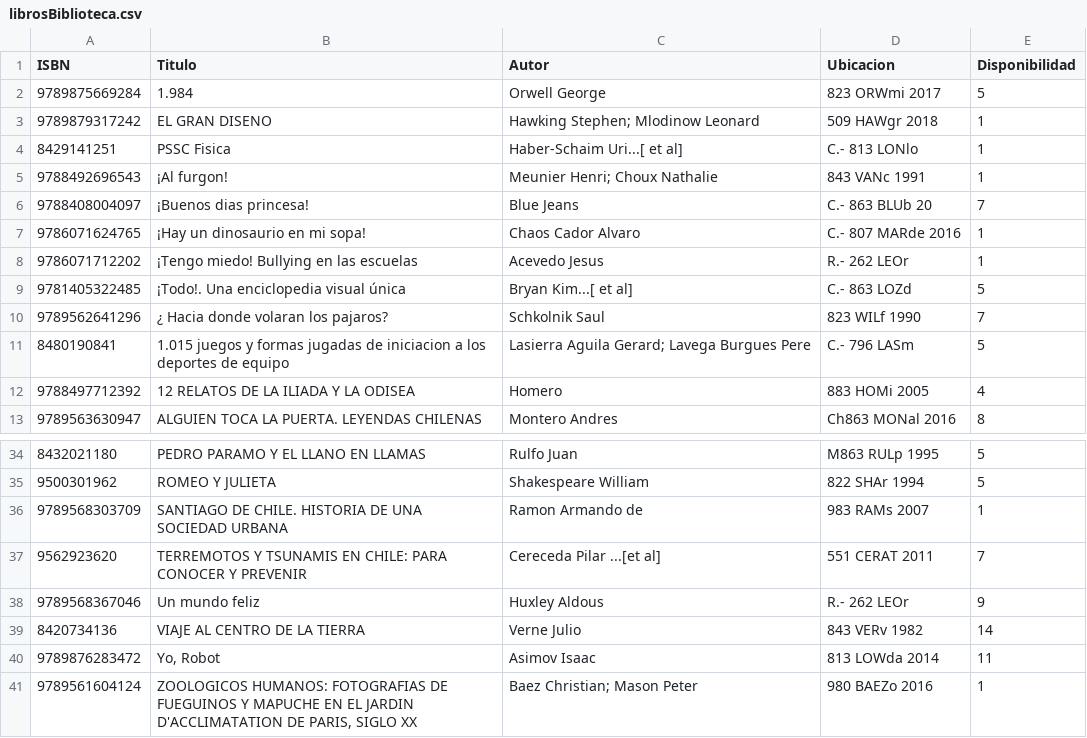
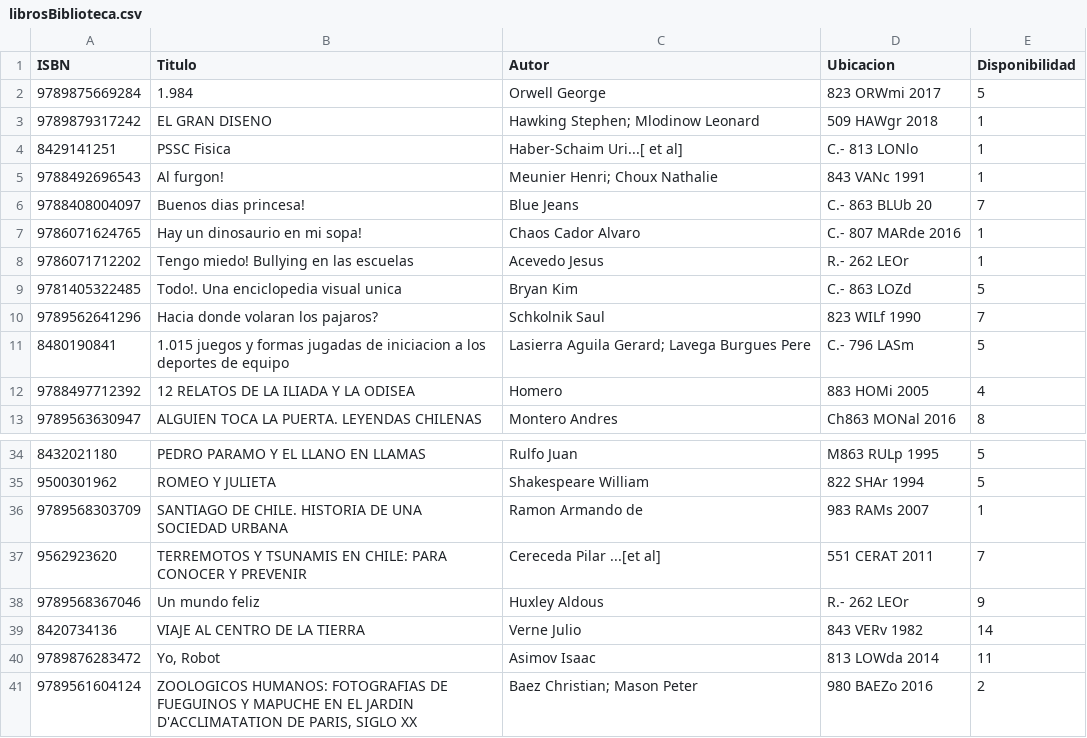
Before and after one commit to TioPanxo/Proyecto_Sintax_Error, a CSV file: librosBiblioteca.csv, drawn as a sheet; only a part is shown, gaps mark what is left out.

Commit message:
Funcion importar - Problemas con lista de libros por autor

```diff
--- a/librosBiblioteca.csv
+++ b/librosBiblioteca.csv
@@ -4,8 +4,8 @@ ISBN,Titulo,Autor,Ubicacion,Disponibilidad
 8429141251, PSSC Fisica,Haber-Schaim Uri...[ et al],C.- 813 LONlo ,1
-9788492696543,¡Al furgon!,Meunier Henri; Choux  Nathalie,843 VANc 1991,1
-9788408004097,¡Buenos dias princesa!,Blue Jeans,C.- 863 BLUb 20,7
-9786071624765,¡Hay un dinosaurio en mi sopa! ,Chaos Cador Alvaro,C.- 807 MARde 2016,1
-9786071712202,¡Tengo miedo! Bullying en las escuelas,Acevedo Jesus,R.- 262 LEOr ,1
-9781405322485,¡Todo!. Una enciclopedia visual única,Bryan Kim...[ et al] ,C.- 863 LOZd ,5
-9789562641296,¿ Hacia donde volaran los pajaros?,Schkolnik Saul,823 WILf 1990,7
+9788492696543,Al furgon!,Meunier Henri; Choux  Nathalie,843 VANc 1991,1
+9788408004097,Buenos dias princesa!,Blue Jeans,C.- 863 BLUb 20,7
+9786071624765,Hay un dinosaurio en mi sopa! ,Chaos Cador Alvaro,C.- 807 MARde 2016,1
+9786071712202,Tengo miedo! Bullying en las escuelas,Acevedo Jesus,R.- 262 LEOr ,1
+9781405322485,Todo!. Una enciclopedia visual unica,Bryan Kim ,C.- 863 LOZd ,5
+9789562641296, Hacia donde volaran los pajaros?,Schkolnik Saul,823 WILf 1990,7
 8480190841,1.015 juegos y formas jugadas de iniciacion a los deportes de equipo,Lasierra Aguila Gerard; Lavega Burgues Pere,C.- 796 LASm,5
@@ -40,2 +40,2 @@ ISBN,Titulo,Autor,Ubicacion,Disponibilidad
 9789876283472,"Yo, Robot",Asimov Isaac,813 LOWda 2014,11
-9789561604124,"ZOOLOGICOS HUMANOS: FOTOGRAFIAS DE FUEGUINOS Y MAPUCHE EN EL JARDIN  D'ACCLIMATATION DE PARIS, SIGLO XX",Baez Christian; Mason Peter,980 BAEZo 2016,1
+9789561604124,"ZOOLOGICOS HUMANOS: FOTOGRAFIAS DE FUEGUINOS Y MAPUCHE EN EL JARDIN  D'ACCLIMATATION DE PARIS, SIGLO XX",Baez Christian; Mason Peter,980 BAEZo 2016,2
```
Also changed, not shown: 1 other file.
